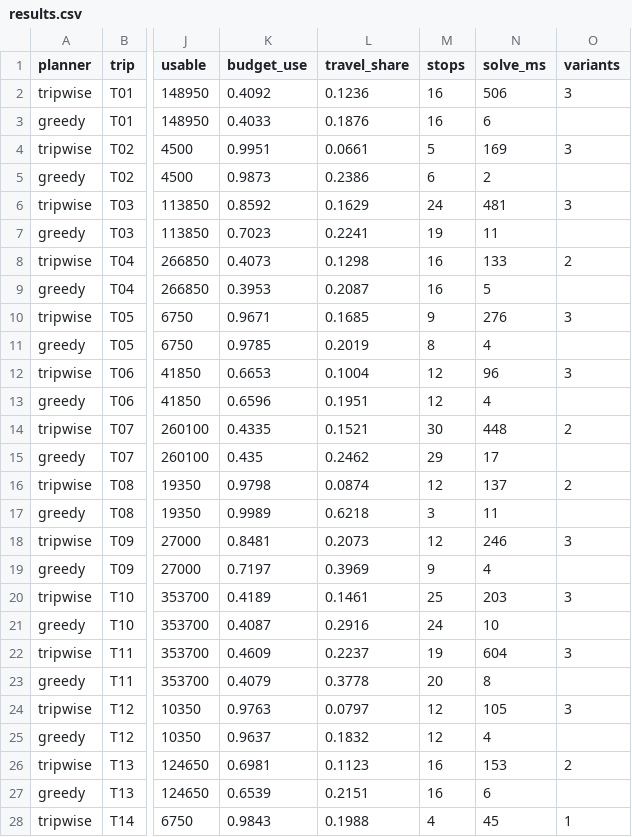
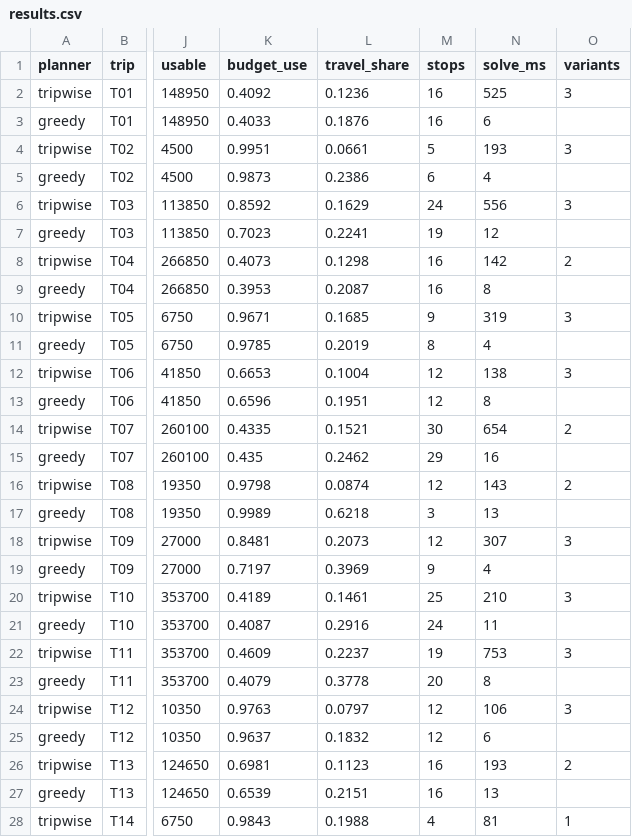
Before and after one commit to lekhyapillarikuppam/Project-4, a CSV file: eval/out/results.csv, drawn as a sheet; only a part is shown, gaps mark what is left out; the diff covers the shown part only; the diff names each change by its address in the sheet, - before the commit and + after, or states it on an @@ line.

```diff
--- a/eval/out/results.csv
+++ b/eval/out/results.csv
-N2 (solve_ms): 506
+N2 (solve_ms): 525
-N4 (solve_ms): 169
+N4 (solve_ms): 193
-N5 (solve_ms): 2
+N5 (solve_ms): 4
-N6 (solve_ms): 481
+N6 (solve_ms): 556
-N7 (solve_ms): 11
+N7 (solve_ms): 12
-N8 (solve_ms): 133
+N8 (solve_ms): 142
-N9 (solve_ms): 5
+N9 (solve_ms): 8
-N10 (solve_ms): 276
+N10 (solve_ms): 319
-N12 (solve_ms): 96
+N12 (solve_ms): 138
-N13 (solve_ms): 4
+N13 (solve_ms): 8
-N14 (solve_ms): 448
+N14 (solve_ms): 654
-N15 (solve_ms): 17
+N15 (solve_ms): 16
-N16 (solve_ms): 137
+N16 (solve_ms): 143
-N17 (solve_ms): 11
+N17 (solve_ms): 13
-N18 (solve_ms): 246
+N18 (solve_ms): 307
-N20 (solve_ms): 203
+N20 (solve_ms): 210
-N21 (solve_ms): 10
+N21 (solve_ms): 11
-N22 (solve_ms): 604
+N22 (solve_ms): 753
-N24 (solve_ms): 105
+N24 (solve_ms): 106
-N25 (solve_ms): 4
+N25 (solve_ms): 6
-N26 (solve_ms): 153
+N26 (solve_ms): 193
-N27 (solve_ms): 6
+N27 (solve_ms): 13
-N28 (solve_ms): 45
+N28 (solve_ms): 81
```
Also changed, not shown: 10 added rows and 27 edited cells elsewhere in this file, 7 other files.
